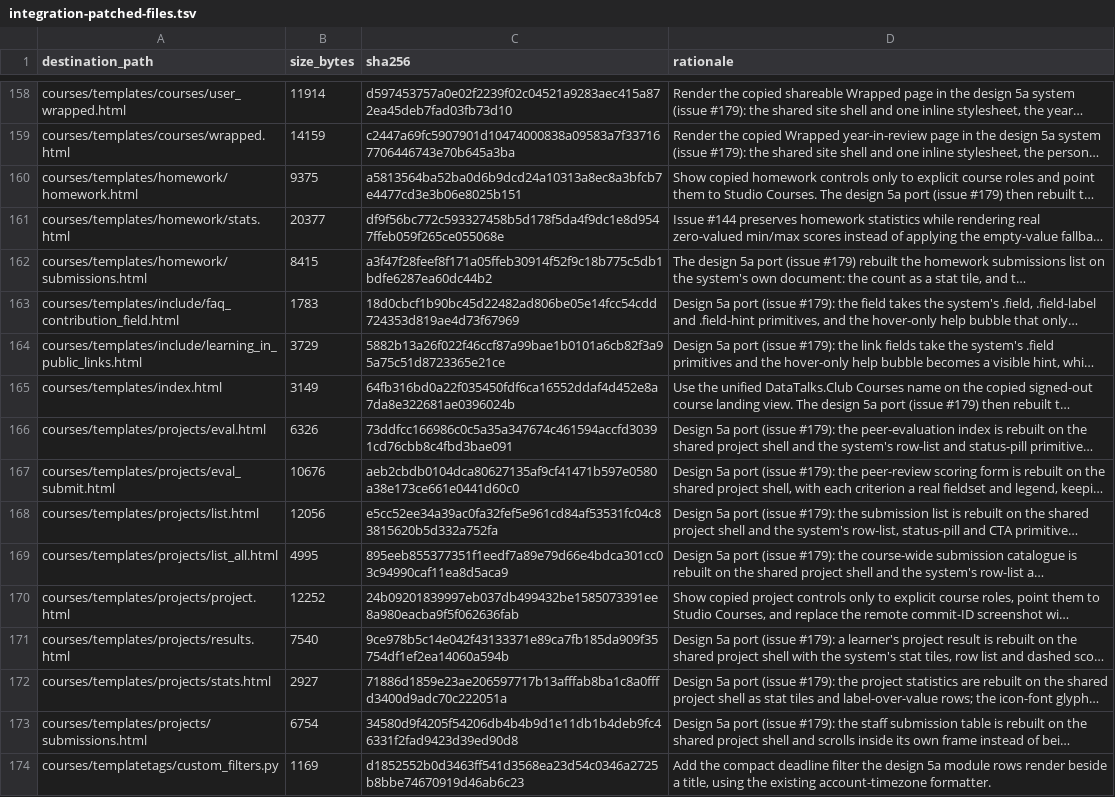
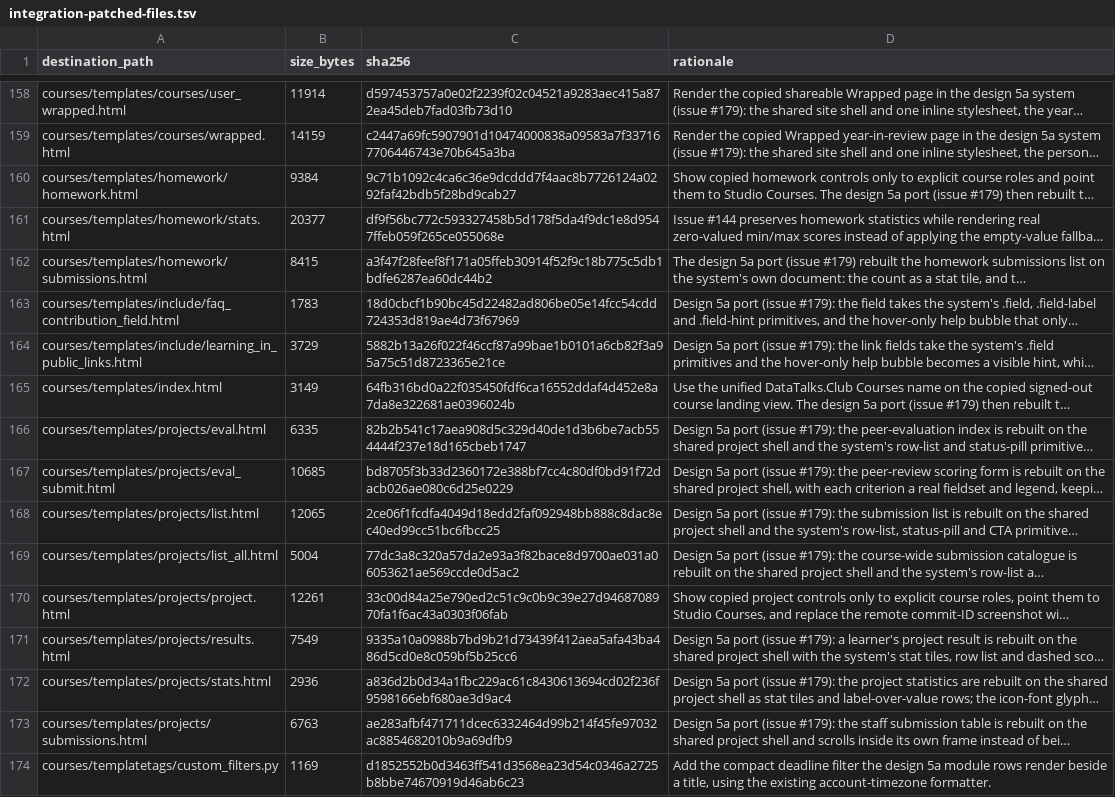
Before and after one commit to DataTalksClub/website, a TSV file: _docs/adoption/course-platform/integration-patched-files.tsv, drawn as a sheet; only a part is shown, gaps mark what is left out; long unchanged cells end in …; the diff names each change by its address in the sheet, - before the commit and + after, or states it on an @@ line.

Commit message:
fix(courses): preserve shared page document titles

```diff
--- a/_docs/adoption/course-platform/integration-patched-files.tsv
+++ b/_docs/adoption/course-platform/integration-patched-files.tsv
-B160 (size_bytes): 9375
+B160 (size_bytes): 9384
-C160 (sha256): a5813564ba52ba0d6b9dcd24a10313a8ec8a3bfcb7e4477cd3e3b06e8025b151
+C160 (sha256): 9c71b1092c4ca6c36e9dcddd7f4aac8b7726124a0292faf42bdb5f28bd9cab27
-B166 (size_bytes): 6326
+B166 (size_bytes): 6335
-C166 (sha256): 73ddfcc166986c0c5a35a347674c461594accfd30391cd76cbb8c4fbd3bae091
+C166 (sha256): 82b2b541c17aea908d5c329d40de1d3b6be7acb554444f237e18d165cbeb1747
-B167 (size_bytes): 10676
+B167 (size_bytes): 10685
-C167 (sha256): aeb2cbdb0104dca80627135af9cf41471b597e0580a38e173ce661e0441d60c0
+C167 (sha256): bd8705f3b33d2360172e388bf7cc4c80df0bd91f72dacb026ae080c6d25e0229
-B168 (size_bytes): 12056
+B168 (size_bytes): 12065
-C168 (sha256): e5cc52ee34a39ac0fa32fef5e961cd84af53531fc04c83815620b5d332a752fa
+C168 (sha256): 2ce06f1fcdfa4049d18edd2faf092948bb888c8dac8ec40ed99cc51bc6fbcc25
-B169 (size_bytes): 4995
+B169 (size_bytes): 5004
-C169 (sha256): 895eeb855377351f1eedf7a89e79d66e4bdca301cc03c94990caf11ea8d5aca9
+C169 (sha256): 77dc3a8c320a57da2e93a3f82bace8d9700ae031a06053621ae569ccde0d5ac2
-B170 (size_bytes): 12252
+B170 (size_bytes): 12261
-C170 (sha256): 24b09201839997eb037db499432be1585073391ee8a980eacba9f5f062636fab
+C170 (sha256): 33c00d84a25e790ed2c51c9c0b9c39e27d9468708970fa1f6ac43a0303f06fab
-B171 (size_bytes): 7540
+B171 (size_bytes): 7549
-C171 (sha256): 9ce978b5c14e042f43133371e89ca7fb185da909f35754df1ef2ea14060a594b
+C171 (sha256): 9335a10a0988b7bd9b21d73439f412aea5afa43ba486d5cd0e8c059bf5b25cc6
-B172 (size_bytes): 2927
+B172 (size_bytes): 2936
-C172 (sha256): 71886d1859e23ae206597717b13afffab8ba1c8a0fffd3400d9adc70c222051a
+C172 (sha256): a836d2b0d34a1fbc229ac61c8430613694cd02f236f9598166ebf680ae3d9ac4
-B173 (size_bytes): 6754
+B173 (size_bytes): 6763
-C173 (sha256): 34580d9f4205f54206db4b4b9d1e11db1b4deb9fc46331f2fad9423d39ed90d8
+C173 (sha256): ae283afbf471711dcec6332464d99b214f45fe97032ac8854682010b9a69dfb9
```
Also changed, not shown: 9 other files.
